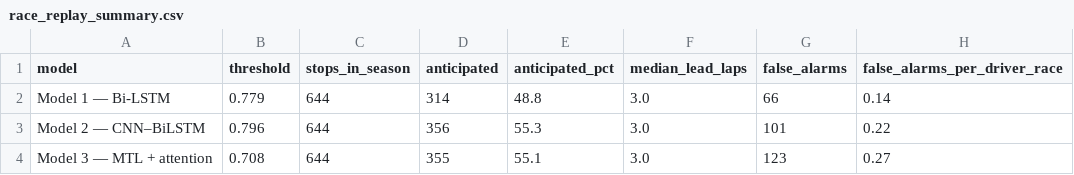
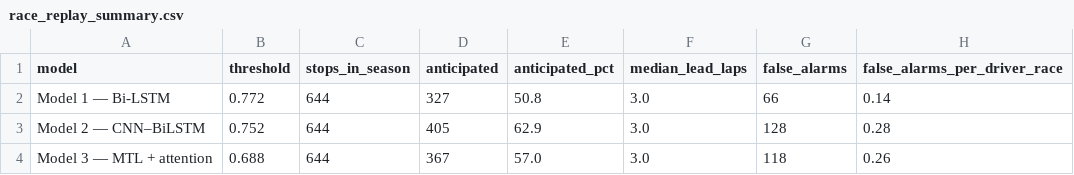
Before and after one commit to dhruv-deepak/f1-virtual-race-engineer, a CSV file: reports/metrics/race_replay_summary.csv, drawn as a sheet.

```diff
--- a/reports/metrics/race_replay_summary.csv
+++ b/reports/metrics/race_replay_summary.csv
@@ -1,4 +1,4 @@
 model,threshold,stops_in_season,anticipated,anticipated_pct,median_lead_laps,false_alarms,false_alarms_per_driver_race
-Model 1 — Bi-LSTM,0.779,644,314,48.8,3.0,66,0.14
-Model 2 — CNN–BiLSTM,0.796,644,356,55.3,3.0,101,0.22
-Model 3 — MTL + attention,0.708,644,355,55.1,3.0,123,0.27
+Model 1 — Bi-LSTM,0.772,644,327,50.8,3.0,66,0.14
+Model 2 — CNN–BiLSTM,0.752,644,405,62.9,3.0,128,0.28
+Model 3 — MTL + attention,0.688,644,367,57.0,3.0,118,0.26
```
Also changed, not shown: reports/metrics/comparison.csv, reports/metrics/three_model_comparison.csv, 37 other files.
